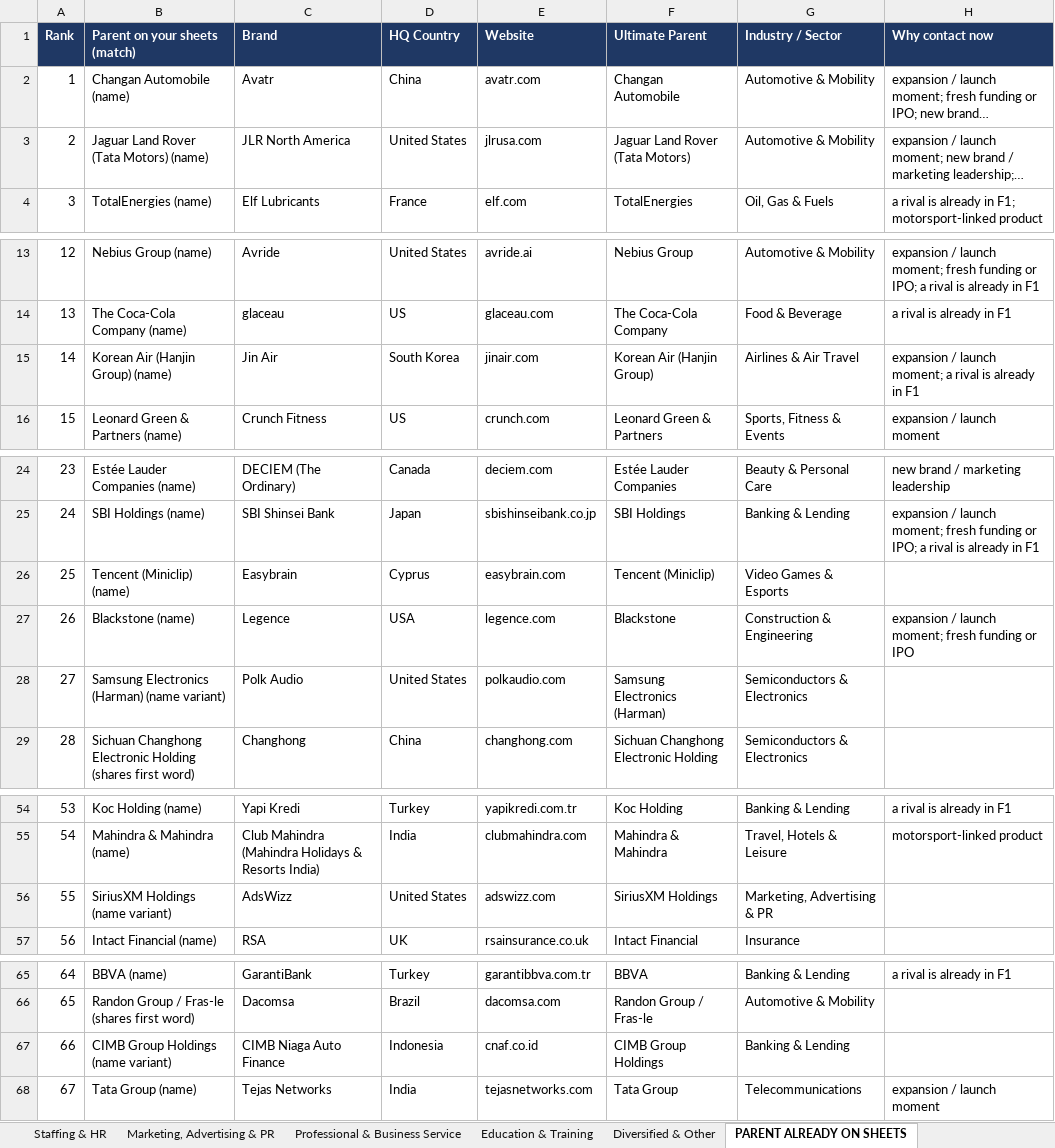
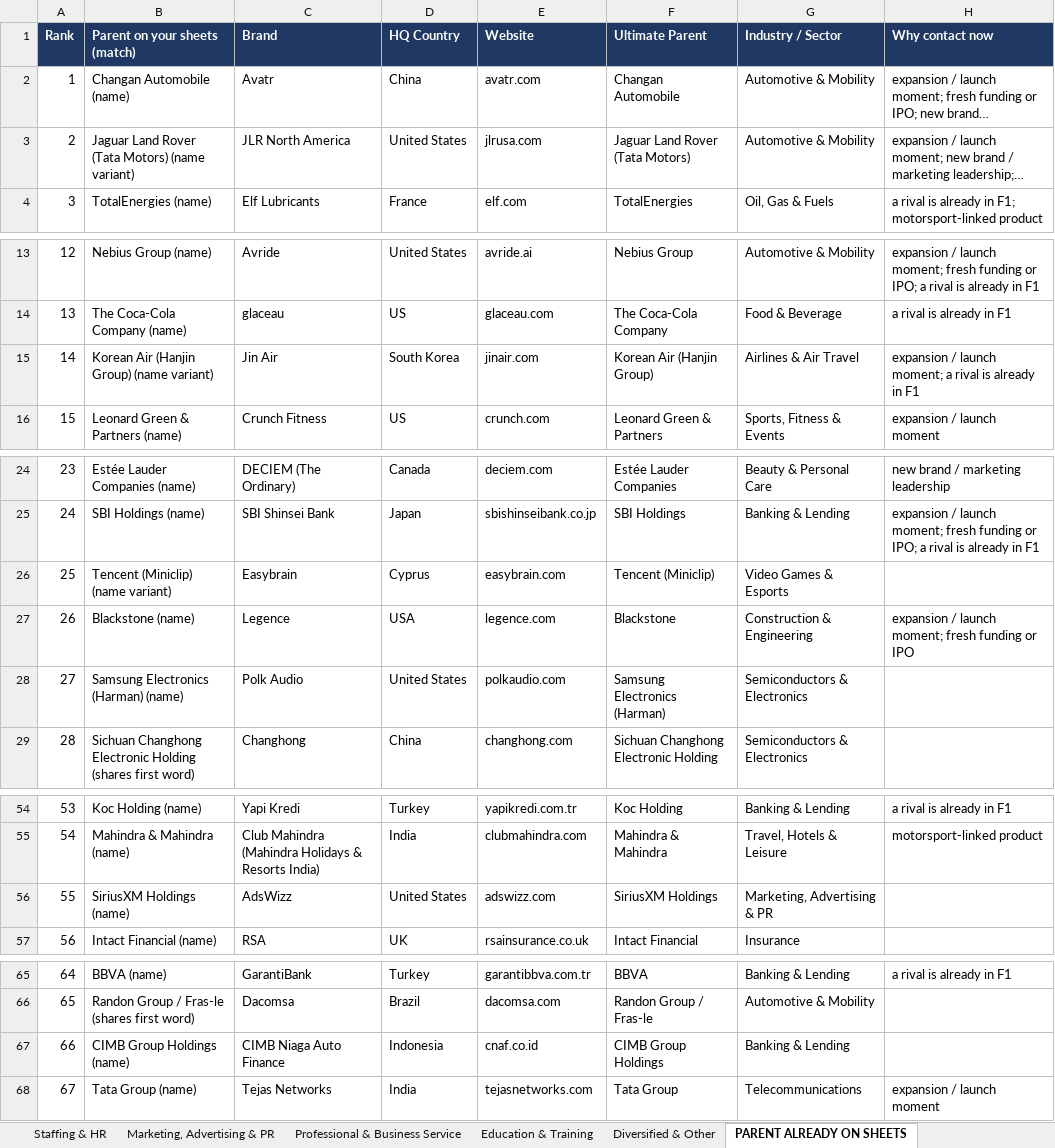
Before and after one commit to rahulgopalan42/rg42, an Excel workbook: reports/F1-NEW-BRANDS-200M-FUNDING-OR-100M-LISTED-REVENUE-2026-10-30.xlsx, sheet PARENT ALREADY ON SHEETS, drawn as a sheet; only a part is shown, gaps mark what is left out; long unchanged cells end in …; values as stored, in another font and other column widths than the file's, no borders; the diff covers the shown part only; the diff names each change by its address in the sheet, - before the commit and + after, or states it on an @@ line.

```diff
--- a/reports/F1-NEW-BRANDS-200M-FUNDING-OR-100M-LISTED-REVENUE-2026-10-30.xlsx (sheet PARENT ALREADY ON SHEETS)
+++ b/reports/F1-NEW-BRANDS-200M-FUNDING-OR-100M-LISTED-REVENUE-2026-10-30.xlsx (sheet PARENT ALREADY ON SHEETS)
-B3 (Parent on your sheets (match)): Jaguar Land Rover (Tata Motors) (name)
+B3 (Parent on your sheets (match)): Jaguar Land Rover (Tata Motors) (name variant)
-B15 (Parent on your sheets (match)): Korean Air (Hanjin Group) (name)
+B15 (Parent on your sheets (match)): Korean Air (Hanjin Group) (name variant)
-B26 (Parent on your sheets (match)): Tencent (Miniclip) (name)
+B26 (Parent on your sheets (match)): Tencent (Miniclip) (name variant)
-B28 (Parent on your sheets (match)): Samsung Electronics (Harman) (name variant)
+B28 (Parent on your sheets (match)): Samsung Electronics (Harman) (name)
-B56 (Parent on your sheets (match)): SiriusXM Holdings (name variant)
+B56 (Parent on your sheets (match)): SiriusXM Holdings (name)
-B67 (Parent on your sheets (match)): CIMB Group Holdings (name variant)
+B67 (Parent on your sheets (match)): CIMB Group Holdings (name)
```
Also changed, not shown: 6 edited cells elsewhere in this sheet, sheet NEW BRANDS (MASTER), sheet CHECKED - LEFT OUT, sheet Automotive & Mobility, sheet QC, sheet Luxury, Jewellery & Watches, sheet Beauty & Personal Care, 1 more sheet, 2 other files.
